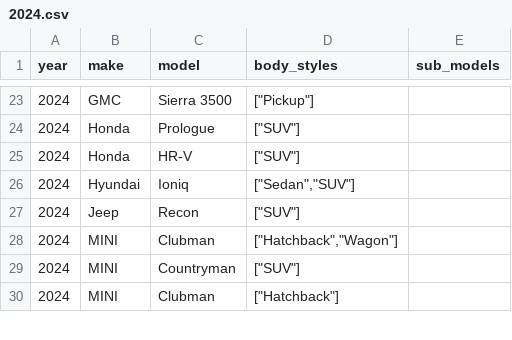
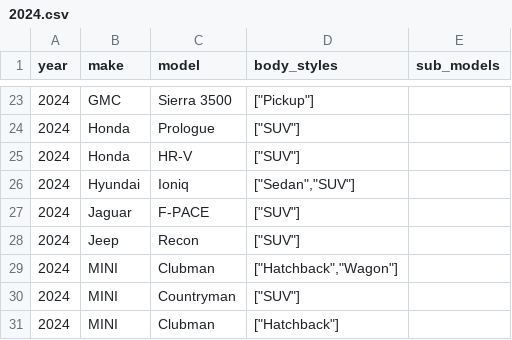
Before and after one commit to romangrinev/us-car-models-data, a CSV file: 2024.csv, drawn as a sheet; only a part is shown, gaps mark what is left out; the diff names each change by its address in the sheet, - before the commit and + after, or states it on an @@ line.

```diff
--- a/2024.csv
+++ b/2024.csv
+row 27: 2024 | Jaguar | F-PACE | ["SUV"]
```
Also changed, not shown: 2023.csv, 3 other files.
